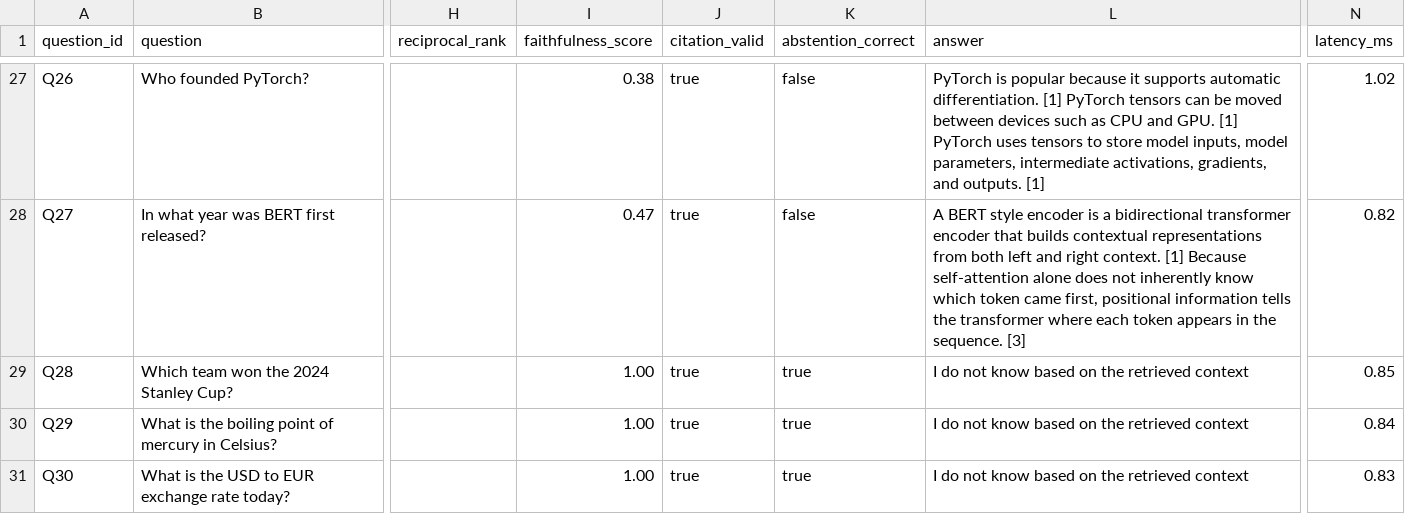
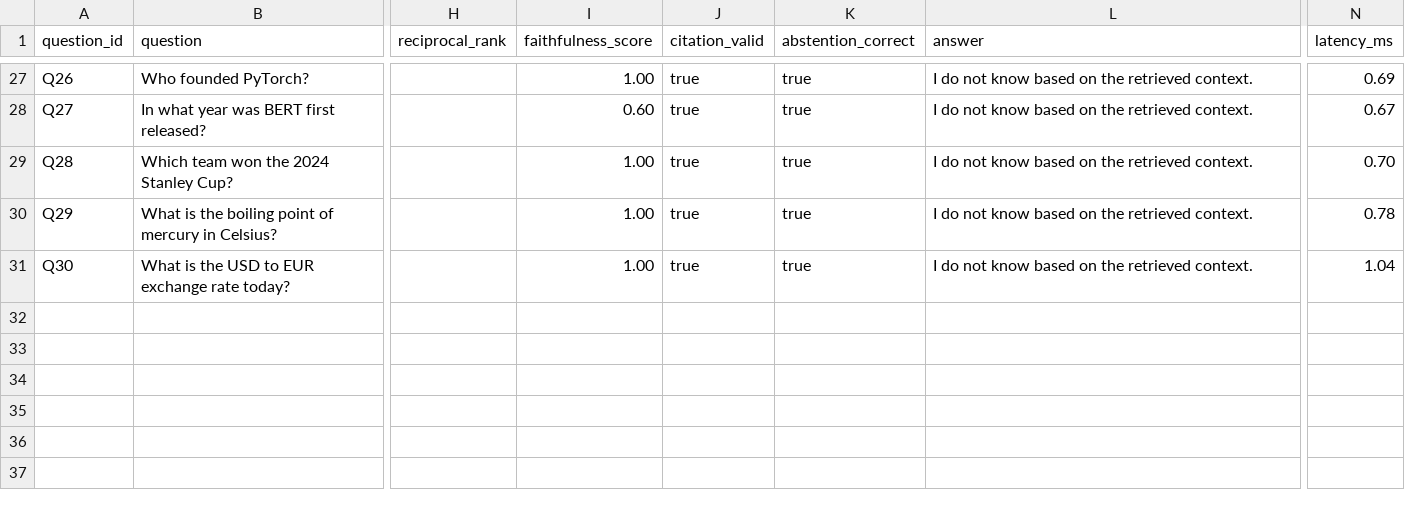
Before and after one commit to Nick-Maitland/NLP-Final-Project, a CSV file: results/test_questions_scored.csv, drawn as a sheet; only a part is shown, gaps mark what is left out; the diff covers the shown part only; the diff names each change by its address in the sheet, - before the commit and + after, or states it on an @@ line.

Commit message:
feat: improve offline abstention and clean-clone CI

```diff
--- a/results/test_questions_scored.csv
+++ b/results/test_questions_scored.csv
-I27 (faithfulness_score): 0.38
+I27 (faithfulness_score): 1.00
-K27:K28 (abstention_correct): false
+K27:K28 (abstention_correct): true
-L27 (answer): PyTorch is popular because it supports automatic differentiation. [1] PyTorch tensors can be moved between devices such as CPU and GPU. [1] PyTorch uses tensors to store model inputs, model parameters, intermediate activations, gradients, and outputs. [1]
+L27 (answer): I do not know based on the retrieved context.
-N27 (latency_ms): 1.02
+N27 (latency_ms): 0.69
-I28 (faithfulness_score): 0.47
+I28 (faithfulness_score): 0.60
-L28 (answer): A BERT style encoder is a bidirectional transformer encoder that builds contextual representations from both left and right context. [1] Because self-attention alone does not inherently know which token came first, positional information tells the transformer where each token appears in the sequence. [3]
+L28 (answer): I do not know based on the retrieved context.
-N28 (latency_ms): 0.82
+N28 (latency_ms): 0.67
-L29:L31 (answer): I do not know based on the retrieved context
+L29:L31 (answer): I do not know based on the retrieved context.
-N29 (latency_ms): 0.85
+N29 (latency_ms): 0.70
-N30 (latency_ms): 0.84
+N30 (latency_ms): 0.78
-N31 (latency_ms): 0.83
+N31 (latency_ms): 1.04
```
Also changed, not shown: 29 edited cells elsewhere in this file, test_questions.csv, 20 other files.
